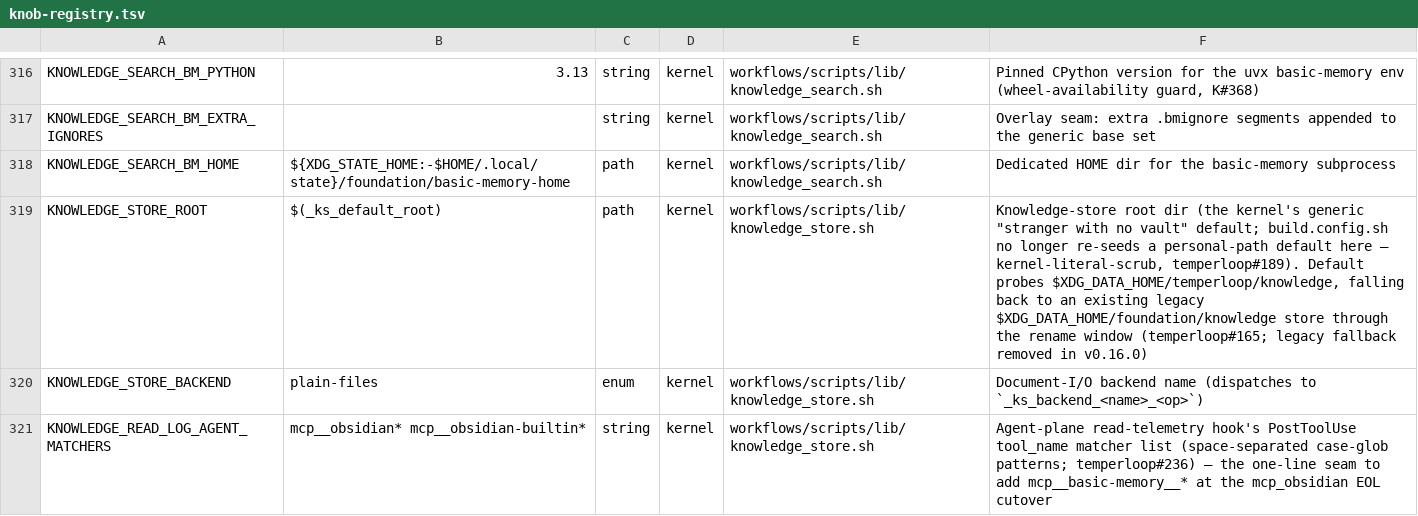
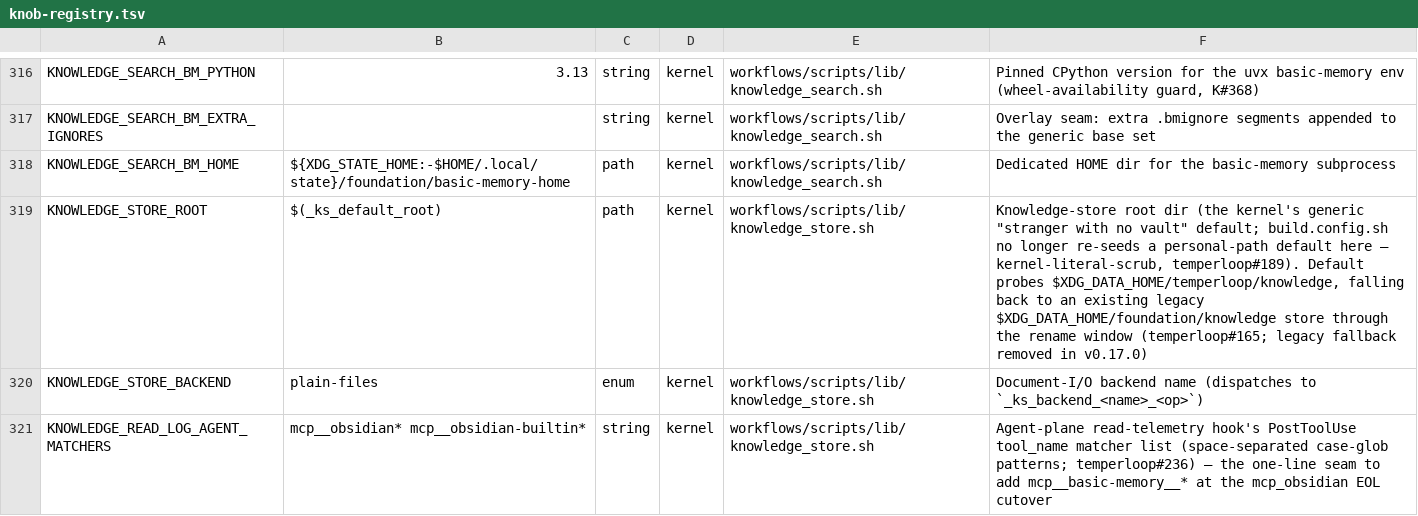
Before and after one commit to Towheads/temperloop, a TSV file: workflows/scripts/config/knob-registry.tsv, drawn as a sheet; only a part is shown, gaps mark what is left out; the diff covers the shown part only.

```diff
--- a/workflows/scripts/config/knob-registry.tsv
+++ b/workflows/scripts/config/knob-registry.tsv
@@ -318,3 +318,3 @@ KNOWLEDGE_SEARCH_BM_EXTRA_IGNORES		string	kernel	workflows/scripts/lib/knowledge
 KNOWLEDGE_SEARCH_BM_HOME	${XDG_STATE_HOME:-$HOME/.local/state}/foundation/basic-memory-home	path	kernel	workflows/scripts/lib/knowledge_search.sh	Dedicated HOME dir for the basic-memory subprocess
-KNOWLEDGE_STORE_ROOT	$(_ks_default_root)	path	kernel	workflows/scripts/lib/knowledge_store.sh	Knowledge-store root dir (the kernel's generic "stranger with no vault" default; build.config.sh no longer re-seeds a personal-path default here — kernel-literal-scrub, temperloop#189). Default probes $XDG_DATA_HOME/temperloop/knowledge, falling back to an existing legacy $XDG_DATA_HOME/foundation/knowledge store through the rename window (temperloop#165; legacy fallback removed in v0.16.0)
+KNOWLEDGE_STORE_ROOT	$(_ks_default_root)	path	kernel	workflows/scripts/lib/knowledge_store.sh	Knowledge-store root dir (the kernel's generic "stranger with no vault" default; build.config.sh no longer re-seeds a personal-path default here — kernel-literal-scrub, temperloop#189). Default probes $XDG_DATA_HOME/temperloop/knowledge, falling back to an existing legacy $XDG_DATA_HOME/foundation/knowledge store through the rename window (temperloop#165; legacy fallback removed in v0.17.0)
 KNOWLEDGE_STORE_BACKEND	plain-files	enum	kernel	workflows/scripts/lib/knowledge_store.sh	Document-I/O backend name (dispatches to `_ks_backend_<name>_<op>`)
```
Also changed, not shown: 12 edited cells elsewhere in this file, 32 other files.
